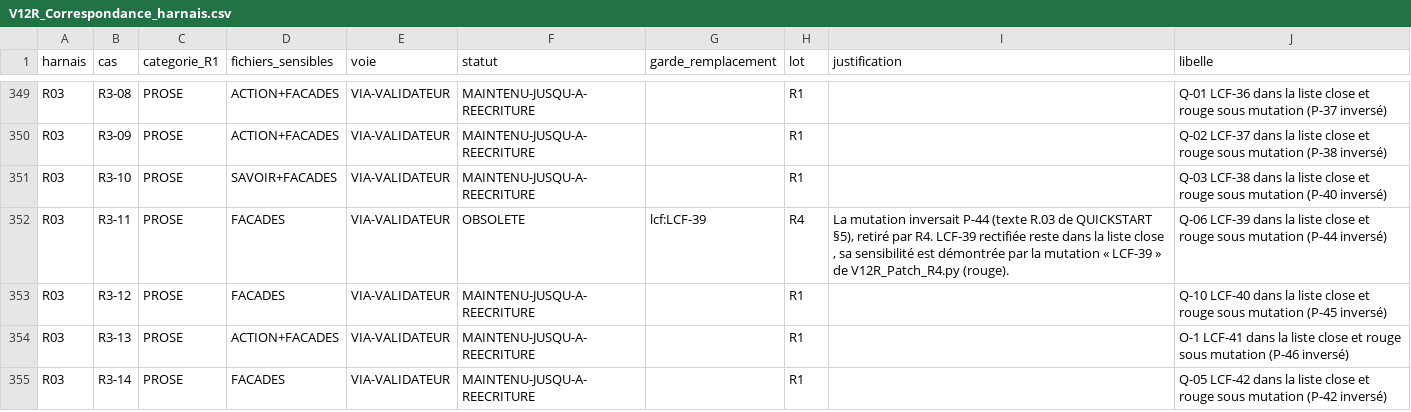
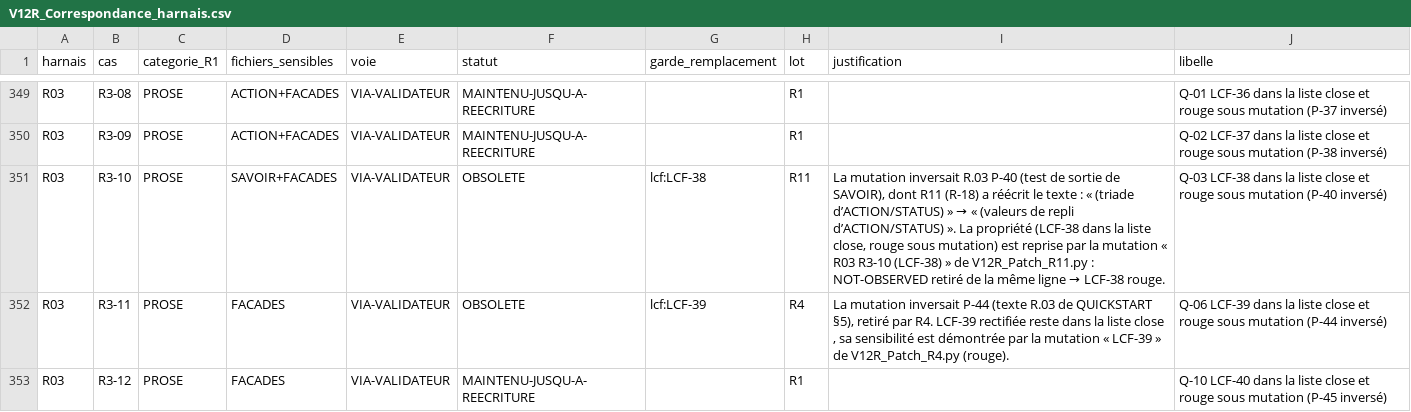
Before and after one commit to Palolo875/design-governance, a CSV file: audit/data/V12R/V12R_Correspondance_harnais.csv, drawn as a sheet; only a part is shown, gaps mark what is left out; the shorter side is filled out with more unchanged rows; the diff covers the shown part only.

```diff
--- a/audit/data/V12R/V12R_Correspondance_harnais.csv
+++ b/audit/data/V12R/V12R_Correspondance_harnais.csv
@@ -350,3 +350,3 @@ R03;R3-08;PROSE;ACTION+FACADES;VIA-VALIDATEUR;MAINTENU-JUSQU-A-REECRITURE;;R1;;Q
 R03;R3-09;PROSE;ACTION+FACADES;VIA-VALIDATEUR;MAINTENU-JUSQU-A-REECRITURE;;R1;;Q-02 LCF-37 dans la liste close et rouge sous mutation (P-38 inversé)
-R03;R3-10;PROSE;SAVOIR+FACADES;VIA-VALIDATEUR;MAINTENU-JUSQU-A-REECRITURE;;R1;;Q-03 LCF-38 dans la liste close et rouge sous mutation (P-40 inversé)
+R03;R3-10;PROSE;SAVOIR+FACADES;VIA-VALIDATEUR;OBSOLETE;lcf:LCF-38;R11;La mutation inversait R.03 P-40 (test de sortie de SAVOIR), dont R11 (R-18) a réécrit le texte : « (triade d’ACTION/STATUS) » → « (valeurs de repli d’ACTION/STATUS) ». La propriété (LCF-38 dans la liste close, rouge sous mutation) est reprise par la mutation « R03 R3-10 (LCF-38) » de V12R_Patch_R11.py : NOT-OBSERVED retiré de la même ligne → LCF-38 rouge.;Q-03 LCF-38 dans la liste close et rouge sous mutation (P-40 inversé)
 R03;R3-11;PROSE;FACADES;VIA-VALIDATEUR;OBSOLETE;lcf:LCF-39;R4;La mutation inversait P-44 (texte R.03 de QUICKSTART §5), retiré par R4. LCF-39 rectifiée reste dans la liste close , sa sensibilité est démontrée par la mutation « LCF-39 » de V12R_Patch_R4.py (rouge).;Q-06 LCF-39 dans la liste close et rouge sous mutation (P-44 inversé)
```
Also changed, not shown: 8 edited cells elsewhere in this file, 18 other files.
